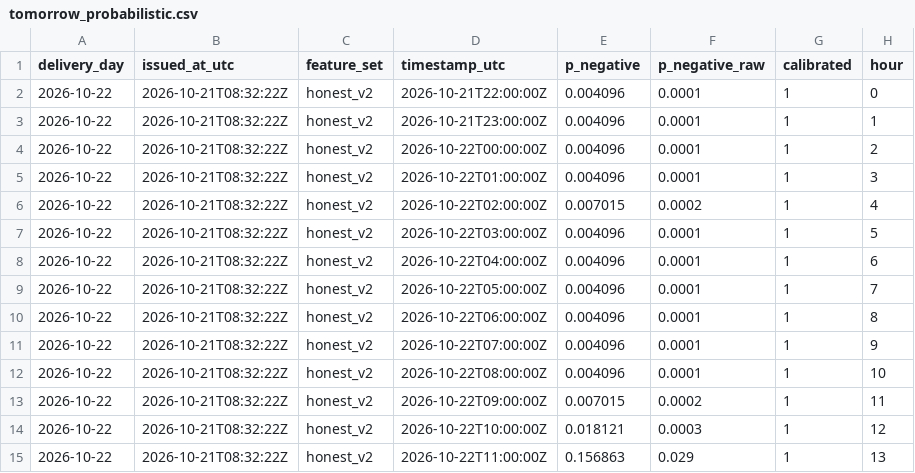
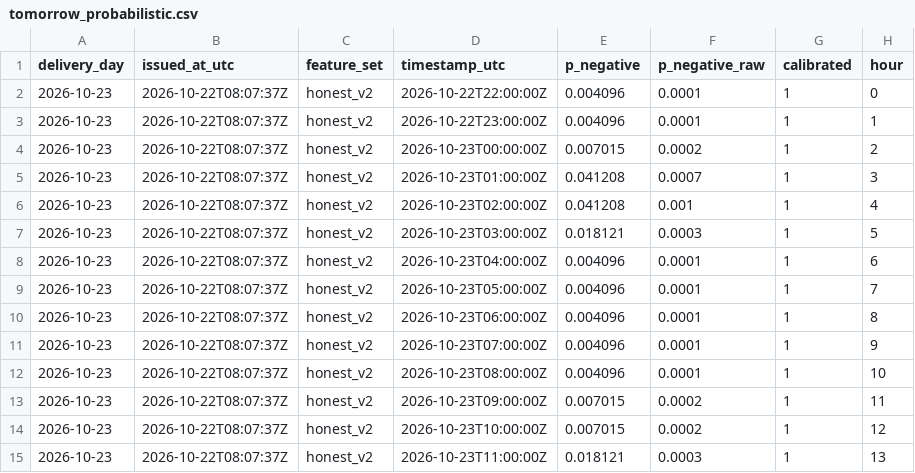
Before and after one commit to gerardorosch02/thermo-fr, a CSV file: published/tomorrow_probabilistic.csv, drawn as a sheet; only a part is shown; the diff covers the shown part only.

```diff
--- a/published/tomorrow_probabilistic.csv
+++ b/published/tomorrow_probabilistic.csv
@@ -1,15 +1,15 @@
 delivery_day,issued_at_utc,feature_set,timestamp_utc,p_negative,p_negative_raw,calibrated,hour
-2026-10-22,2026-10-21T08:32:22Z,honest_v2,2026-10-21T22:00:00Z,0.004096,0.0001,1,0
-2026-10-22,2026-10-21T08:32:22Z,honest_v2,2026-10-21T23:00:00Z,0.004096,0.0001,1,1
-2026-10-22,2026-10-21T08:32:22Z,honest_v2,2026-10-22T00:00:00Z,0.004096,0.0001,1,2
-2026-10-22,2026-10-21T08:32:22Z,honest_v2,2026-10-22T01:00:00Z,0.004096,0.0001,1,3
-2026-10-22,2026-10-21T08:32:22Z,honest_v2,2026-10-22T02:00:00Z,0.007015,0.0002,1,4
-2026-10-22,2026-10-21T08:32:22Z,honest_v2,2026-10-22T03:00:00Z,0.004096,0.0001,1,5
-2026-10-22,2026-10-21T08:32:22Z,honest_v2,2026-10-22T04:00:00Z,0.004096,0.0001,1,6
-2026-10-22,2026-10-21T08:32:22Z,honest_v2,2026-10-22T05:00:00Z,0.004096,0.0001,1,7
-2026-10-22,2026-10-21T08:32:22Z,honest_v2,2026-10-22T06:00:00Z,0.004096,0.0001,1,8
-2026-10-22,2026-10-21T08:32:22Z,honest_v2,2026-10-22T07:00:00Z,0.004096,0.0001,1,9
-2026-10-22,2026-10-21T08:32:22Z,honest_v2,2026-10-22T08:00:00Z,0.004096,0.0001,1,10
-2026-10-22,2026-10-21T08:32:22Z,honest_v2,2026-10-22T09:00:00Z,0.007015,0.0002,1,11
-2026-10-22,2026-10-21T08:32:22Z,honest_v2,2026-10-22T10:00:00Z,0.018121,0.0003,1,12
-2026-10-22,2026-10-21T08:32:22Z,honest_v2,2026-10-22T11:00:00Z,0.156863,0.029,1,13
+2026-10-23,2026-10-22T08:07:37Z,honest_v2,2026-10-22T22:00:00Z,0.004096,0.0001,1,0
+2026-10-23,2026-10-22T08:07:37Z,honest_v2,2026-10-22T23:00:00Z,0.004096,0.0001,1,1
+2026-10-23,2026-10-22T08:07:37Z,honest_v2,2026-10-23T00:00:00Z,0.007015,0.0002,1,2
+2026-10-23,2026-10-22T08:07:37Z,honest_v2,2026-10-23T01:00:00Z,0.041208,0.0007,1,3
+2026-10-23,2026-10-22T08:07:37Z,honest_v2,2026-10-23T02:00:00Z,0.041208,0.001,1,4
+2026-10-23,2026-10-22T08:07:37Z,honest_v2,2026-10-23T03:00:00Z,0.018121,0.0003,1,5
+2026-10-23,2026-10-22T08:07:37Z,honest_v2,2026-10-23T04:00:00Z,0.004096,0.0001,1,6
+2026-10-23,2026-10-22T08:07:37Z,honest_v2,2026-10-23T05:00:00Z,0.004096,0.0001,1,7
+2026-10-23,2026-10-22T08:07:37Z,honest_v2,2026-10-23T06:00:00Z,0.004096,0.0001,1,8
+2026-10-23,2026-10-22T08:07:37Z,honest_v2,2026-10-23T07:00:00Z,0.004096,0.0001,1,9
+2026-10-23,2026-10-22T08:07:37Z,honest_v2,2026-10-23T08:00:00Z,0.004096,0.0001,1,10
+2026-10-23,2026-10-22T08:07:37Z,honest_v2,2026-10-23T09:00:00Z,0.007015,0.0002,1,11
+2026-10-23,2026-10-22T08:07:37Z,honest_v2,2026-10-23T10:00:00Z,0.007015,0.0002,1,12
+2026-10-23,2026-10-22T08:07:37Z,honest_v2,2026-10-23T11:00:00Z,0.018121,0.0003,1,13
```
Also changed, not shown: 37 edited cells elsewhere in this file, published/drivers.csv, published/forecasts.csv, 3 other files.
